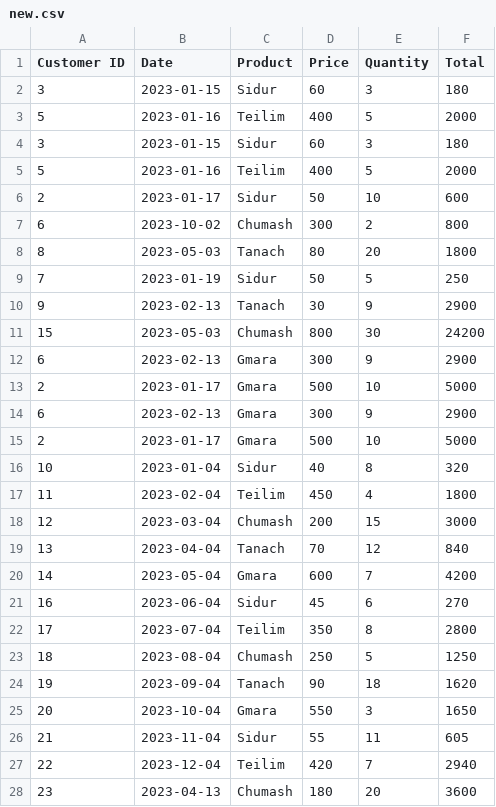
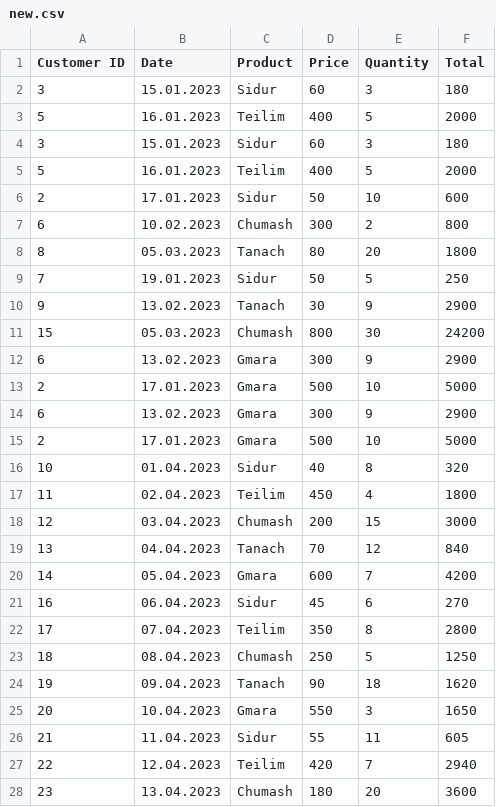
Before and after one commit to ZipiLindenfeld/python, a CSV file: new.csv, drawn as a sheet; only a part is shown; the diff covers the shown part only.

```diff
--- a/new.csv
+++ b/new.csv
@@ -1,28 +1,28 @@
 Customer ID,Date,Product,Price,Quantity,Total
-3,2023-01-15,Sidur,60,3,180
-5,2023-01-16,Teilim,400,5,2000
-3,2023-01-15,Sidur,60,3,180
-5,2023-01-16,Teilim,400,5,2000
-2,2023-01-17,Sidur,50,10,600
-6,2023-10-02,Chumash,300,2,800
-8,2023-05-03,Tanach,80,20,1800
-7,2023-01-19,Sidur,50,5,250
-9,2023-02-13,Tanach,30,9,2900
-15,2023-05-03,Chumash,800,30,24200
-6,2023-02-13,Gmara,300,9,2900
-2,2023-01-17,Gmara,500,10,5000
-6,2023-02-13,Gmara,300,9,2900
-2,2023-01-17,Gmara,500,10,5000
-10,2023-01-04,Sidur,40,8,320
-11,2023-02-04,Teilim,450,4,1800
-12,2023-03-04,Chumash,200,15,3000
-13,2023-04-04,Tanach,70,12,840
-14,2023-05-04,Gmara,600,7,4200
-16,2023-06-04,Sidur,45,6,270
-17,2023-07-04,Teilim,350,8,2800
-18,2023-08-04,Chumash,250,5,1250
-19,2023-09-04,Tanach,90,18,1620
-20,2023-10-04,Gmara,550,3,1650
-21,2023-11-04,Sidur,55,11,605
-22,2023-12-04,Teilim,420,7,2940
-23,2023-04-13,Chumash,180,20,3600
+3,15.01.2023,Sidur,60,3,180
+5,16.01.2023,Teilim,400,5,2000
+3,15.01.2023,Sidur,60,3,180
+5,16.01.2023,Teilim,400,5,2000
+2,17.01.2023,Sidur,50,10,600
+6,10.02.2023,Chumash,300,2,800
+8,05.03.2023,Tanach,80,20,1800
+7,19.01.2023,Sidur,50,5,250
+9,13.02.2023,Tanach,30,9,2900
+15,05.03.2023,Chumash,800,30,24200
+6,13.02.2023,Gmara,300,9,2900
+2,17.01.2023,Gmara,500,10,5000
+6,13.02.2023,Gmara,300,9,2900
+2,17.01.2023,Gmara,500,10,5000
+10,01.04.2023,Sidur,40,8,320
+11,02.04.2023,Teilim,450,4,1800
+12,03.04.2023,Chumash,200,15,3000
+13,04.04.2023,Tanach,70,12,840
+14,05.04.2023,Gmara,600,7,4200
+16,06.04.2023,Sidur,45,6,270
+17,07.04.2023,Teilim,350,8,2800
+18,08.04.2023,Chumash,250,5,1250
+19,09.04.2023,Tanach,90,18,1620
+20,10.04.2023,Gmara,550,3,1650
+21,11.04.2023,Sidur,55,11,605
+22,12.04.2023,Teilim,420,7,2940
+23,13.04.2023,Chumash,180,20,3600
```
Also changed, not shown: 60 edited cells elsewhere in this file, 9 other files.
